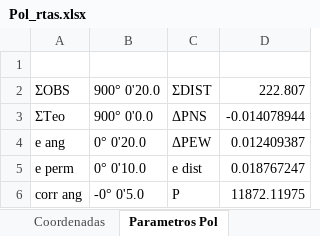
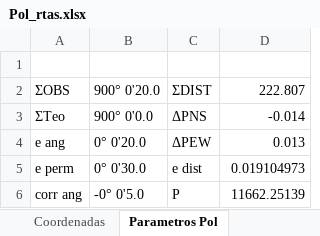
Before and after one commit to leo9513/Proyecto-Ing.Software, an Excel workbook: Pol_rtas.xlsx, sheet Parametros Pol, drawn as a sheet; values as stored, in another font and other column widths than the file's, no borders; the diff names each change by its address in the sheet, - before the commit and + after, or states it on an @@ line.

```diff
--- a/Pol_rtas.xlsx (sheet Parametros Pol)
+++ b/Pol_rtas.xlsx (sheet Parametros Pol)
-D3: -0.014078944
+D3: -0.014
-D4: 0.012409387
+D4: 0.013
-B5: 0° 0'10.0
+B5: 0° 0'30.0
-D5: 0.018767247
+D5: 0.019104973
-D6: 11872.11975
+D6: 11662.25139
```
Also changed, not shown: sheet Coordenadas, sheet Proyecciones, basePolCerrada.xlsx, 3 other files.
